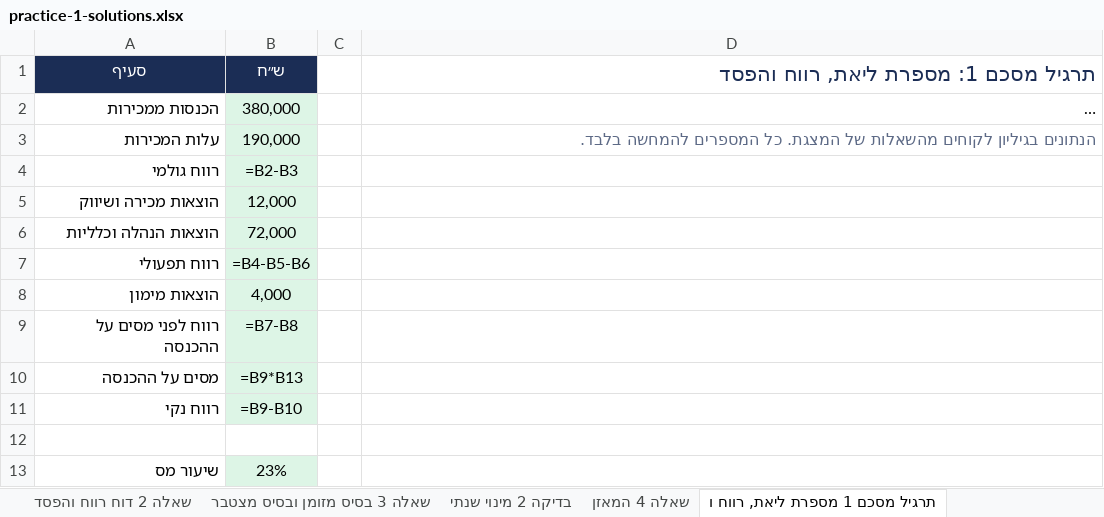
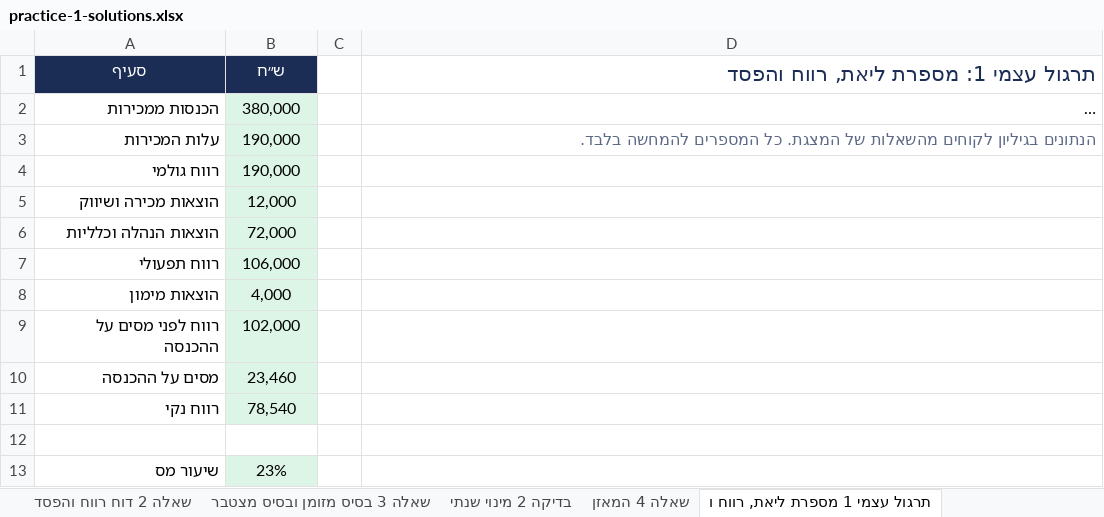
Before and after one commit to shaytsaban/colman-financial-analysis-managers, an Excel workbook: materials/practice-1-solutions.xlsx, sheet תרגול עצמי 1 מספרת ליאת, רווח ו, drawn as a sheet; long unchanged cells end in …; values as stored, in another font and other column widths than the file's, no borders; formulas without a stored value are shown as written; the diff names each change by its address in the sheet, - before the commit and + after, or states it on an @@ line.

```diff
--- a/materials/practice-1-solutions.xlsx (sheet תרגול עצמי 1 מספרת ליאת, רווח ו)
+++ b/materials/practice-1-solutions.xlsx (sheet תרגול עצמי 1 מספרת ליאת, רווח ו)
-sheet tab: תרגיל מסכם 1 מספרת ליאת, רווח ו
+sheet tab: תרגול עצמי 1 מספרת ליאת, רווח ו
-D1: תרגיל מסכם 1: מספרת ליאת, רווח והפסד
+D1: תרגול עצמי 1: מספרת ליאת, רווח והפסד
-B4 (ש״ח): =B2-B3
+B4 (ש״ח): 190,000
-B7 (ש״ח): =B4-B5-B6
+B7 (ש״ח): 106,000
-B9 (ש״ח): =B7-B8
+B9 (ש״ח): 102,000
-B10 (ש״ח): =B9*B13
+B10 (ש״ח): 23,460
-B11 (ש״ח): =B9-B10
+B11 (ש״ח): 78,540
```
Also changed, not shown: sheet תרגול עצמי 7 מוסך הגליל, sheet תרגול עצמי 4 מאיה, sheet תרגול עצמי 3 סטודיו היוגה, sheet הוראות, sheet תרגול עצמי 5 מאפיית שירה, רווח, sheet תרגול עצמי 2 מספרת ליאת, מאזן, 7 more sheets, other sheet tabs, materials/practice-1.xlsx, 9 other files.
